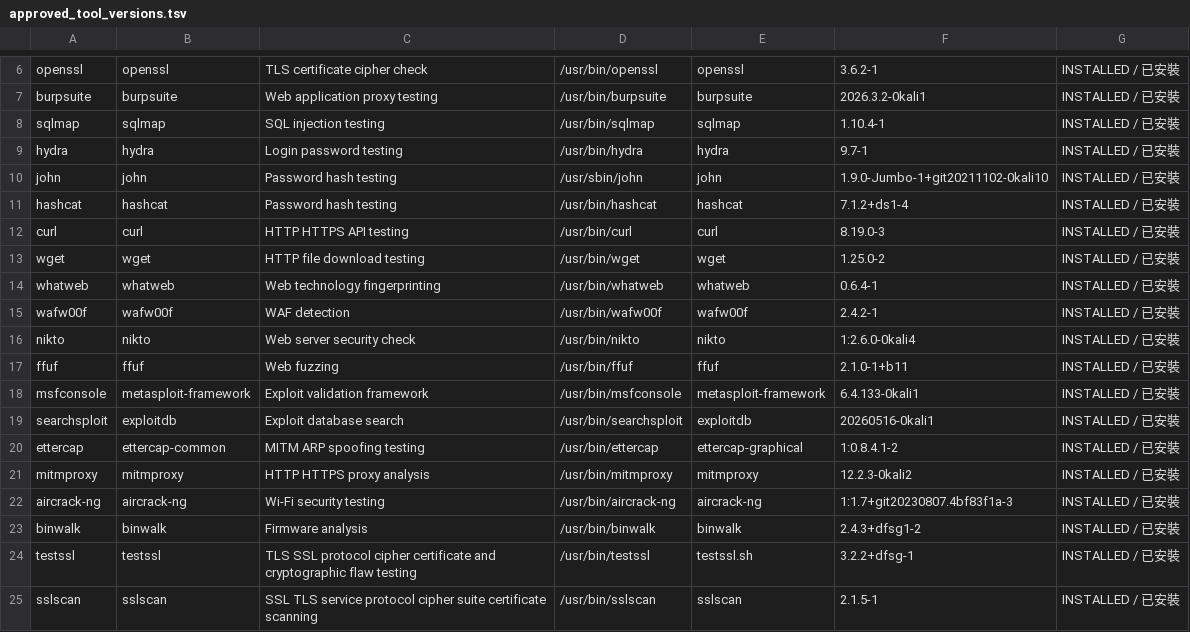
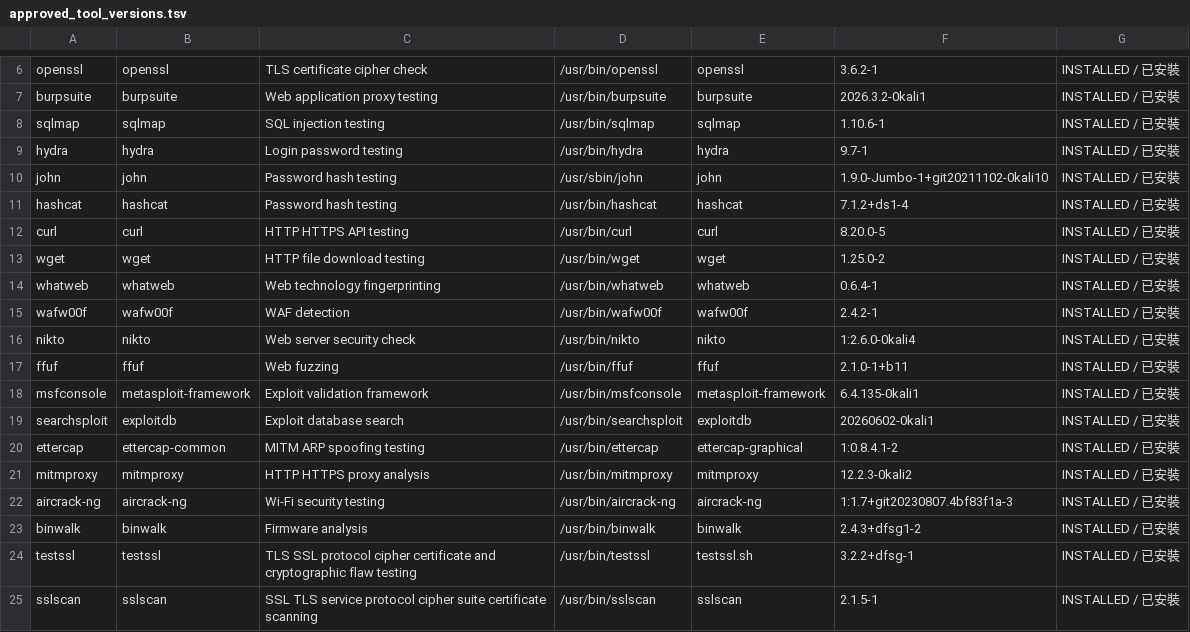
Before and after one commit to kming0901/version-check, a TSV file: approved_tool_versions.tsv, drawn as a sheet; only a part is shown, gaps mark what is left out.

Commit message:
Update approved_tool_versions.tsv

```diff
--- a/approved_tool_versions.tsv
+++ b/approved_tool_versions.tsv
@@ -7,3 +7,3 @@ openssl	openssl	TLS certificate cipher check	/usr/bin/openssl	openssl	3.6.2-1	IN
 burpsuite	burpsuite	Web application proxy testing	/usr/bin/burpsuite	burpsuite	2026.3.2-0kali1	INSTALLED / 已安裝
-sqlmap	sqlmap	SQL injection testing	/usr/bin/sqlmap	sqlmap	1.10.4-1	INSTALLED / 已安裝
+sqlmap	sqlmap	SQL injection testing	/usr/bin/sqlmap	sqlmap	1.10.6-1	INSTALLED / 已安裝
 hydra	hydra	Login password testing	/usr/bin/hydra	hydra	9.7-1	INSTALLED / 已安裝
@@ -11,3 +11,3 @@ john	john	Password hash testing	/usr/sbin/john	john	1.9.0-Jumbo-1+git20211102-0k
 hashcat	hashcat	Password hash testing	/usr/bin/hashcat	hashcat	7.1.2+ds1-4	INSTALLED / 已安裝
-curl	curl	HTTP HTTPS API testing	/usr/bin/curl	curl	8.19.0-3	INSTALLED / 已安裝
+curl	curl	HTTP HTTPS API testing	/usr/bin/curl	curl	8.20.0-5	INSTALLED / 已安裝
 wget	wget	HTTP file download testing	/usr/bin/wget	wget	1.25.0-2	INSTALLED / 已安裝
@@ -17,4 +17,4 @@ nikto	nikto	Web server security check	/usr/bin/nikto	nikto	1:2.6.0-0kali4	INSTAL
 ffuf	ffuf	Web fuzzing	/usr/bin/ffuf	ffuf	2.1.0-1+b11	INSTALLED / 已安裝
-msfconsole	metasploit-framework	Exploit validation framework	/usr/bin/msfconsole	metasploit-framework	6.4.133-0kali1	INSTALLED / 已安裝
-searchsploit	exploitdb	Exploit database search	/usr/bin/searchsploit	exploitdb	20260516-0kali1	INSTALLED / 已安裝
+msfconsole	metasploit-framework	Exploit validation framework	/usr/bin/msfconsole	metasploit-framework	6.4.135-0kali1	INSTALLED / 已安裝
+searchsploit	exploitdb	Exploit database search	/usr/bin/searchsploit	exploitdb	20260602-0kali1	INSTALLED / 已安裝
 ettercap	ettercap-common	MITM ARP spoofing testing	/usr/bin/ettercap	ettercap-graphical	1:0.8.4.1-2	INSTALLED / 已安裝
```
